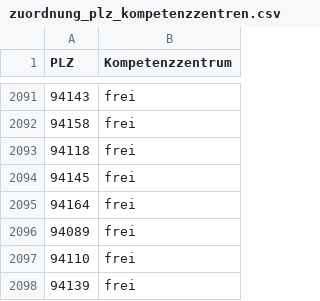
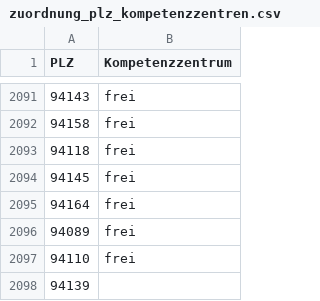
Before and after one commit to roadbike-hias/suedwaerme, a CSV file: zuordnung_plz_kompetenzzentren.csv, drawn as a sheet; only a part is shown, gaps mark what is left out; the diff covers the shown part only.

```diff
--- a/zuordnung_plz_kompetenzzentren.csv
+++ b/zuordnung_plz_kompetenzzentren.csv
@@ -2097,2 +2097,2 @@ PLZ,Kompetenzzentrum
 94110,frei
-94139,frei
+94139,
```
Also changed, not shown: 5 edited cells elsewhere in this file.
